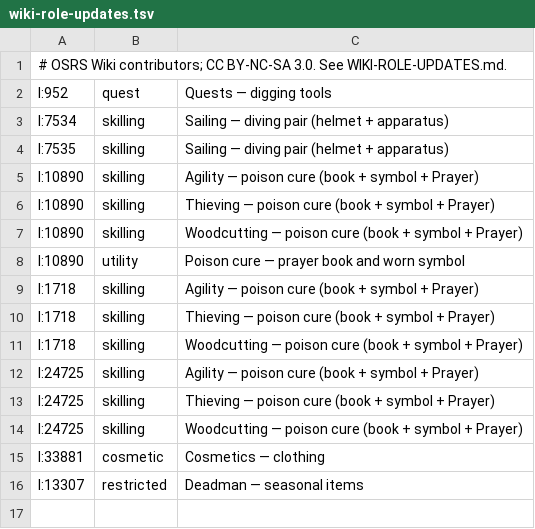
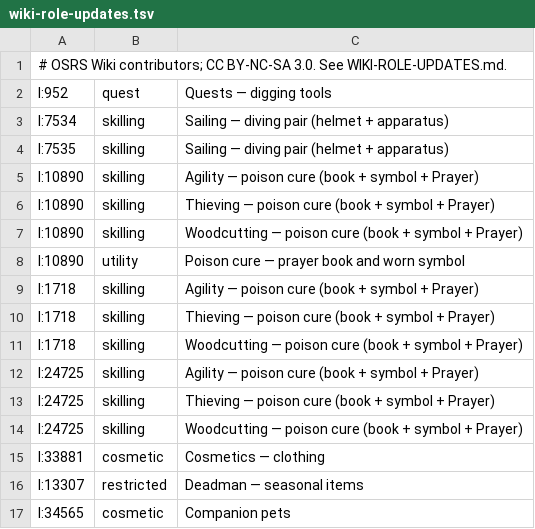
Before and after one commit to wukuna/improved-banking, a TSV file: src/main/resources/com/windowmarkers/wiki-role-updates.tsv, drawn as a sheet.

```diff
--- a/src/main/resources/com/windowmarkers/wiki-role-updates.tsv
+++ b/src/main/resources/com/windowmarkers/wiki-role-updates.tsv
@@ -16 +16,2 @@ I:33881	cosmetic	Cosmetics — clothing
 I:13307	restricted	Deadman — seasonal items
+I:34565	cosmetic	Companion pets
```
Also changed, not shown: src/main/resources/com/windowmarkers/identity-review-required.tsv, 30 other files.
